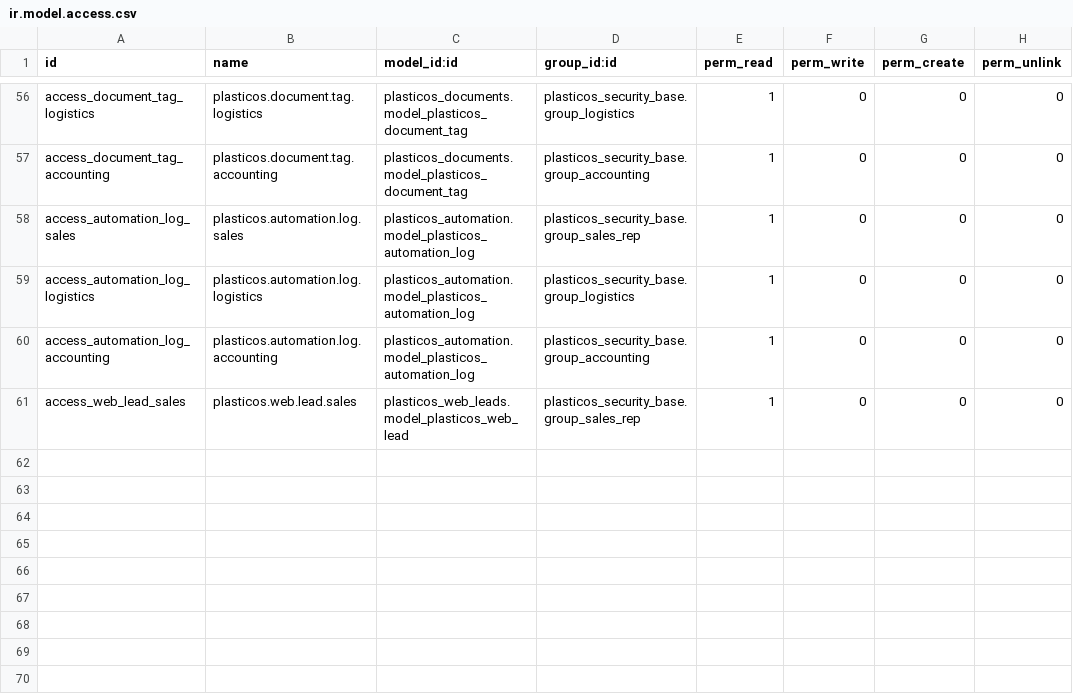
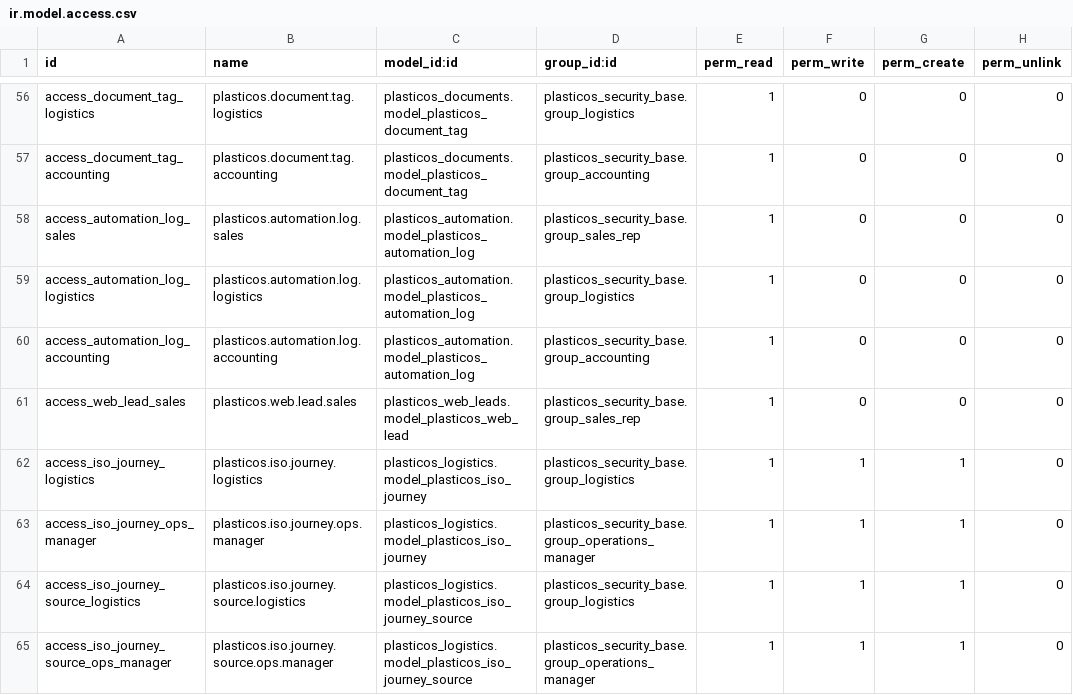
Before and after one commit to cryptoxdog/IB-Odoo_19, a CSV file: plasticos_security_base/security/ir.model.access.csv, drawn as a sheet; only a part is shown, gaps mark what is left out; the diff names each change by its address in the sheet, - before the commit and + after, or states it on an @@ line.

```diff
--- a/plasticos_security_base/security/ir.model.access.csv
+++ b/plasticos_security_base/security/ir.model.access.csv
+row 62: access_iso_journey_logistics | plasticos.iso.journey.logistics | plasticos_logistics.model_plasticos_iso_journey | plasticos_security_base.group_logistics | 1 | 1 | 1 | 0
+row 63: access_iso_journey_ops_manager | plasticos.iso.journey.ops.manager | plasticos_logistics.model_plasticos_iso_journey | plasticos_security_base.group_operations_manager | 1 | 1 | 1 | 0
+row 64: access_iso_journey_source_logistics | plasticos.iso.journey.source.logistics | plasticos_logistics.model_plasticos_iso_journey_source | plasticos_security_base.group_logistics | 1 | 1 | 1 | 0
+row 65: access_iso_journey_source_ops_manager | plasticos.iso.journey.source.ops.manager | plasticos_logistics.model_plasticos_iso_journey_source | plasticos_security_base.group_operations_manager | 1 | 1 | 1 | 0
```
Also changed, not shown: plasticos_logistics/security/ir.model.access.csv, 24 other files.
